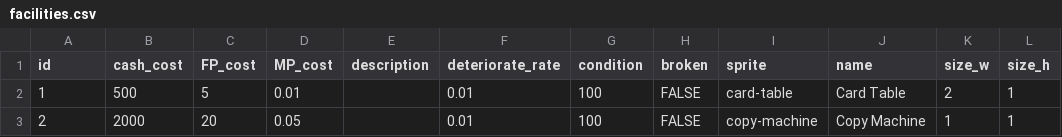
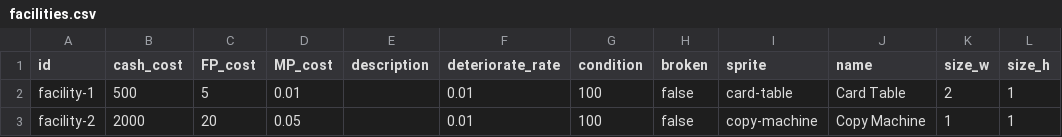
Before and after one commit to benhuangbmj/gensome-academy, a CSV file: src/scenes/main/data/facilities.csv, drawn as a sheet.

```diff
--- a/src/scenes/main/data/facilities.csv
+++ b/src/scenes/main/data/facilities.csv
@@ -1,3 +1,3 @@
 id,cash_cost,FP_cost,MP_cost,description,deteriorate_rate,condition,broken,sprite,name,size_w,size_h
-1,500,5,0.01,,0.01,100,FALSE,card-table,Card Table,2,1
-2,2000,20,0.05,,0.01,100,FALSE,copy-machine,Copy Machine,1,1
+facility-1,500,5,0.01,,0.01,100,false,card-table,Card Table,2,1
+facility-2,2000,20,0.05,,0.01,100,false,copy-machine,Copy Machine,1,1
```
Also changed, not shown: 1 other file.
